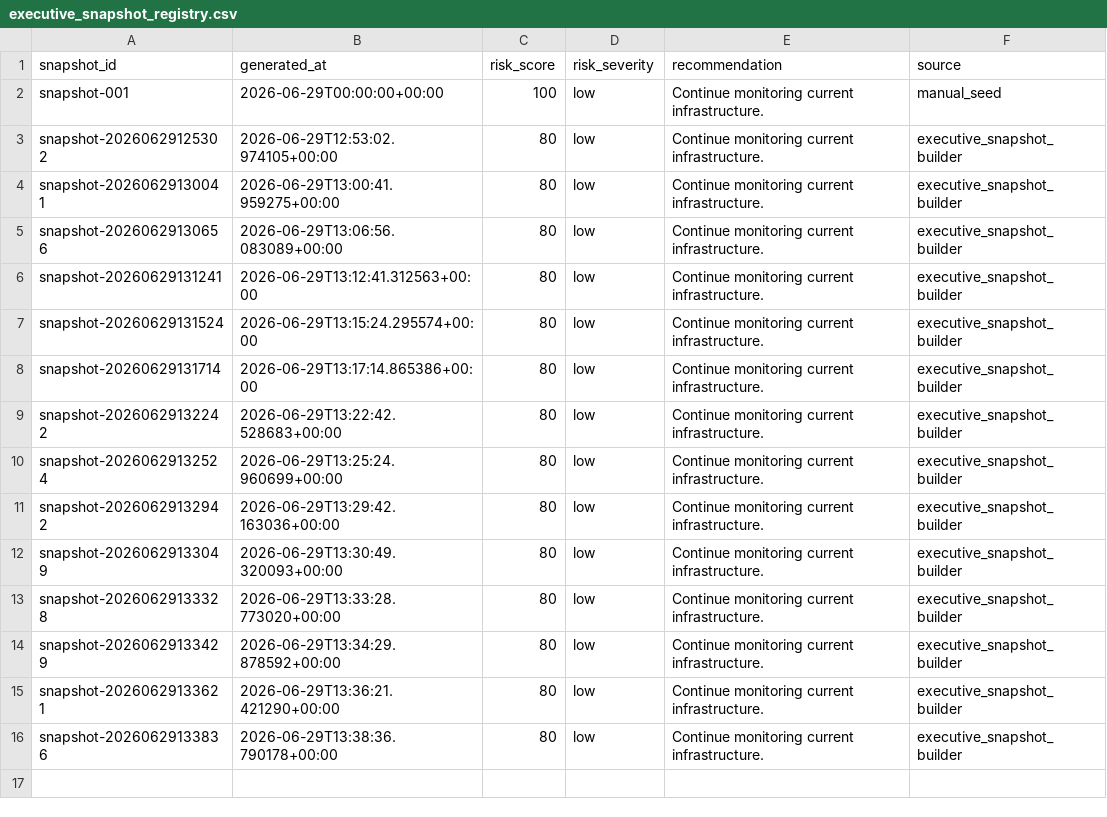
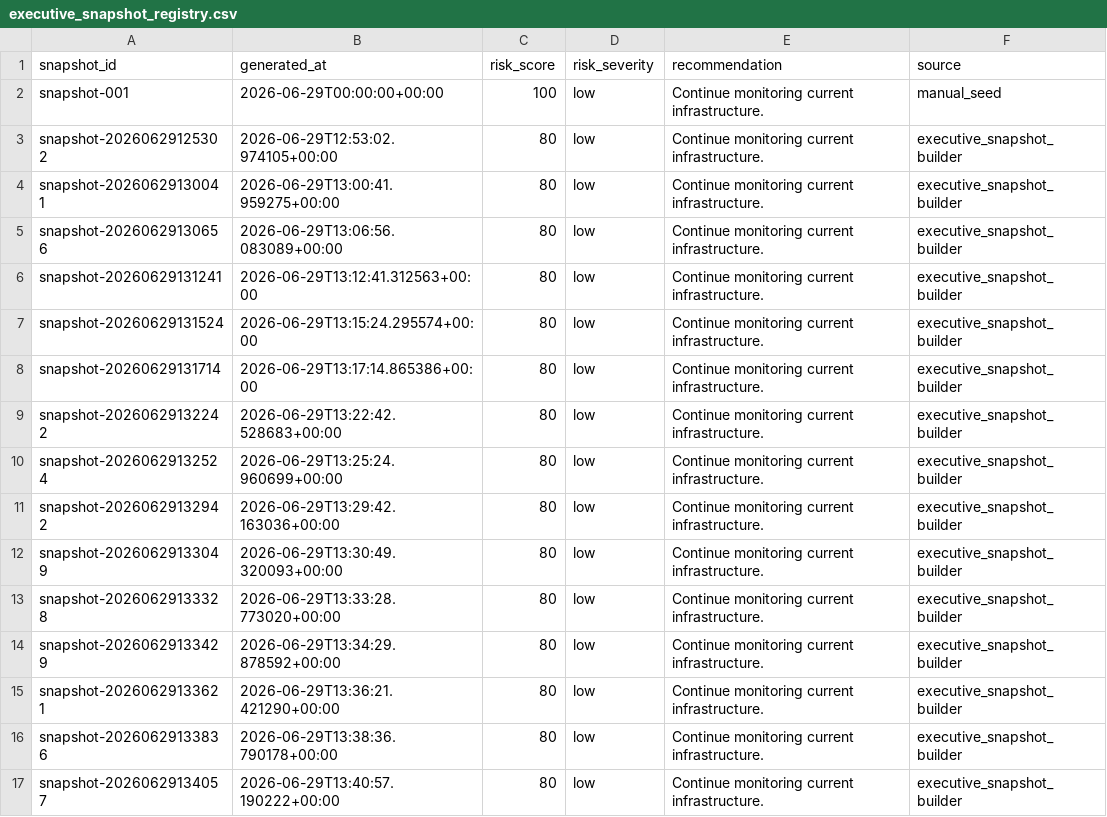
Before and after one commit to Jose3838/AI-RPCT, a CSV file: data/executive_snapshot_registry.csv, drawn as a sheet.

```diff
--- a/data/executive_snapshot_registry.csv
+++ b/data/executive_snapshot_registry.csv
@@ -16 +16,2 @@ snapshot-20260629133621,2026-06-29T13:36:21.421290+00:00,80,low,Continue monitor
 snapshot-20260629133836,2026-06-29T13:38:36.790178+00:00,80,low,Continue monitoring current infrastructure.,executive_snapshot_builder
+snapshot-20260629134057,2026-06-29T13:40:57.190222+00:00,80,low,Continue monitoring current infrastructure.,executive_snapshot_builder
```
Also changed, not shown: warehouse/decision/decision_summary.csv, 7 other files.
